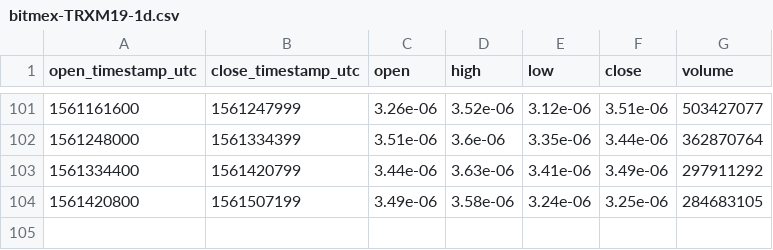
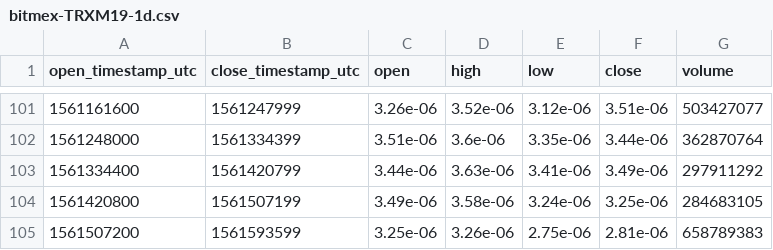
Before and after one commit to cryptobigbro/bitmex-TRXM19, a CSV file: bitmex-TRXM19-1d.csv, drawn as a sheet; only a part is shown, gaps mark what is left out; the diff names each change by its address in the sheet, - before the commit and + after, or states it on an @@ line.

```diff
--- a/bitmex-TRXM19-1d.csv
+++ b/bitmex-TRXM19-1d.csv
+row 105: 1561507200 | 1561593599 | 3.25e-06 | 3.26e-06 | 2.75e-06 | 2.81e-06 | 658789383
```
Also changed, not shown: bitmex-TRXM19-1h.csv.
